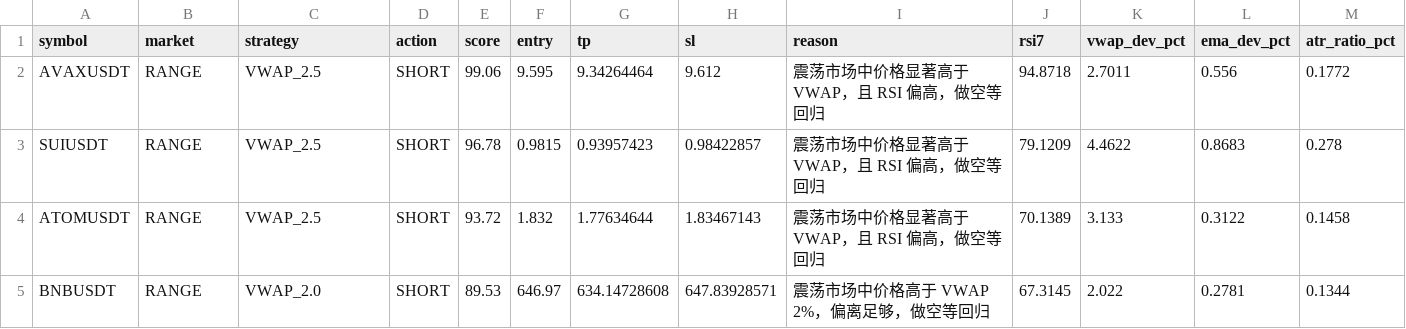
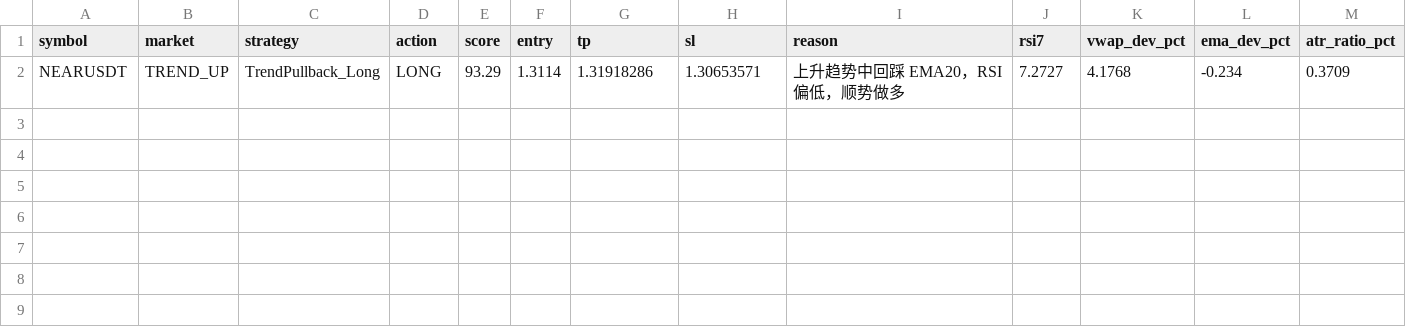
Before and after one commit to jihong0726/Back-Test, a CSV file: reports/market_scan.csv, drawn as a sheet; removed rows and columns are numbered as before the commit, all else as after; the diff names each change by its address in the sheet, - before the commit and + after, or states it on an @@ line.

```diff
--- a/reports/market_scan.csv
+++ b/reports/market_scan.csv
-row 2: AVAXUSDT | RANGE | VWAP_2.5 | SHORT | 99.06 | 9.595 | 9.34264464 | 9.612 | 震荡市场中价格显著高于 VWAP，且 RSI 偏高，做空等回归 | 94.8718 | 2.7011 | 0.556 | 0.1772
-row 3: SUIUSDT | RANGE | VWAP_2.5 | SHORT | 96.78 | 0.9815 | 0.93957423 | 0.98422857 | 震荡市场中价格显著高于 VWAP，且 RSI 偏高，做空等回归 | 79.1209 | 4.4622 | 0.8683 | 0.278
-row 4: ATOMUSDT | RANGE | VWAP_2.5 | SHORT | 93.72 | 1.832 | 1.77634644 | 1.83467143 | 震荡市场中价格显著高于 VWAP，且 RSI 偏高，做空等回归 | 70.1389 | 3.133 | 0.3122 | 0.1458
-row 5: BNBUSDT | RANGE | VWAP_2.0 | SHORT | 89.53 | 646.97 | 634.14728608 | 647.83928571 | 震荡市场中价格高于 VWAP 2%，偏离足够，做空等回归 | 67.3145 | 2.022 | 0.2781 | 0.1344
+row 2: NEARUSDT | TREND_UP | TrendPullback_Long | LONG | 93.29 | 1.3114 | 1.31918286 | 1.30653571 | 上升趋势中回踩 EMA20，RSI 偏低，顺势做多 | 7.2727 | 4.1768 | -0.234 | 0.3709
```
Also changed, not shown: reports/decision_log.csv, reports/signals.csv, 3 other files.
